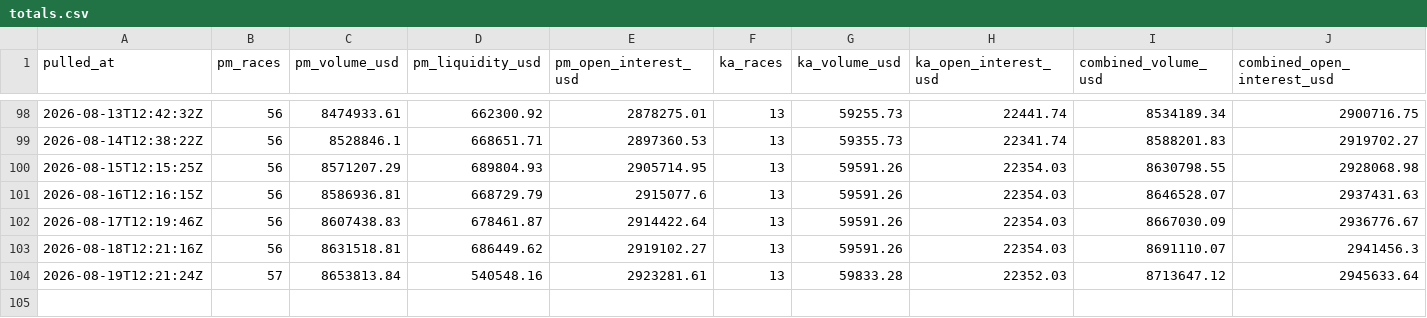
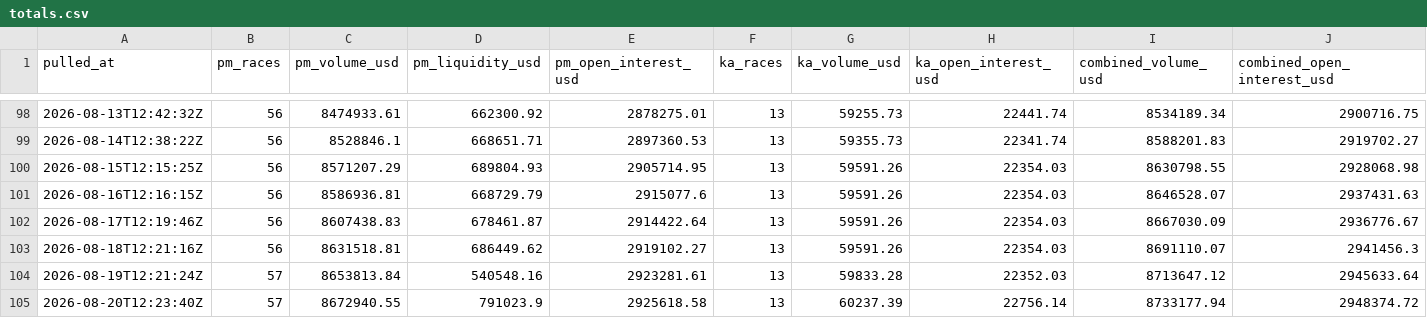
Before and after one commit to grantschwab/detroitnews, a CSV file: mi-election-betting/data/totals.csv, drawn as a sheet; only a part is shown, gaps mark what is left out.

```diff
--- a/mi-election-betting/data/totals.csv
+++ b/mi-election-betting/data/totals.csv
@@ -104 +104,2 @@ pulled_at,pm_races,pm_volume_usd,pm_liquidity_usd,pm_open_interest_usd,ka_races,
 2026-08-19T12:21:24Z,57,8653813.84,540548.16,2923281.61,13,59833.28,22352.03,8713647.12,2945633.64
+2026-08-20T12:23:40Z,57,8672940.55,791023.9,2925618.58,13,60237.39,22756.14,8733177.94,2948374.72
```
Also changed, not shown: 2 other files.
